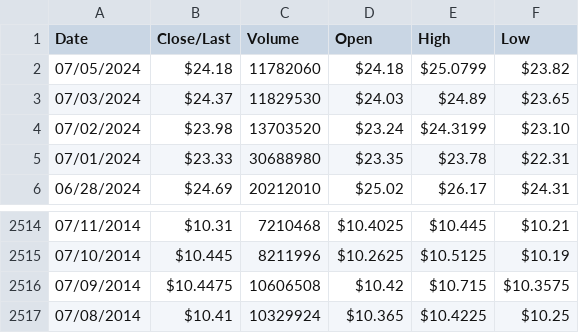
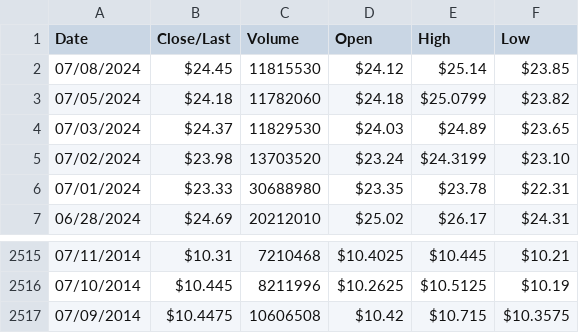
Before and after one commit to skid-sketchens-twice/GME-Chart-Voodoo, a CSV file: tickerHistory/GME.csv, drawn as a sheet; only a part is shown, gaps mark what is left out.

```diff
--- a/tickerHistory/GME.csv
+++ b/tickerHistory/GME.csv
@@ -1,2 +1,3 @@
 Date,Close/Last,Volume,Open,High,Low
+07/08/2024,$24.45,11815530,$24.12,$25.14,$23.85
 07/05/2024,$24.18,11782060,$24.18,$25.0799,$23.82
@@ -2516,2 +2517 @@ Date,Close/Last,Volume,Open,High,Low
 07/09/2014,$10.4475,10606508,$10.42,$10.715,$10.3575
-07/08/2014,$10.41,10329924,$10.365,$10.4225,$10.25
```
Also changed, not shown: 5 other files.
